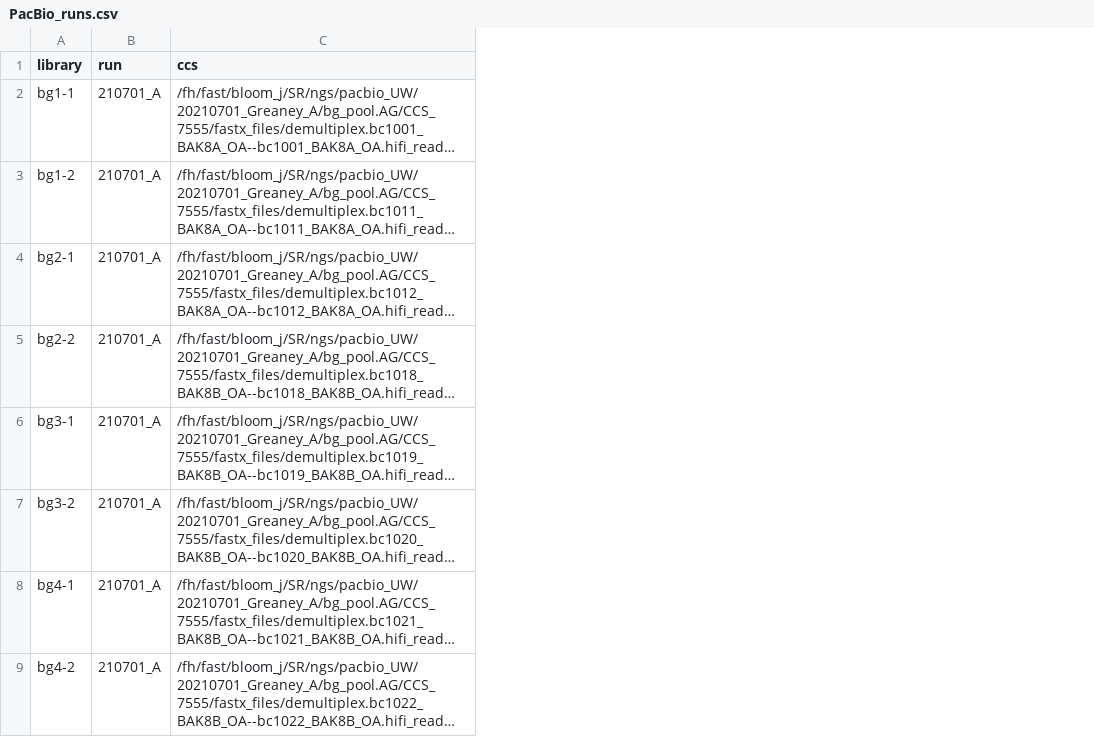
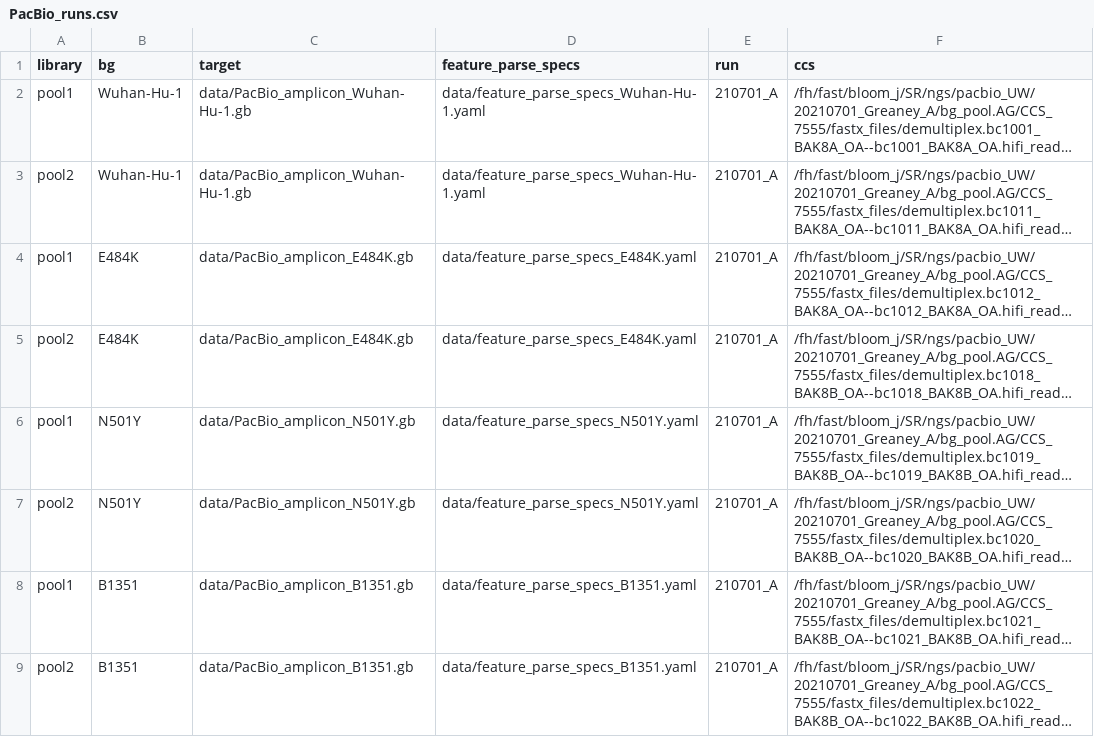
Before and after one commit to jbloomlab/SARS-CoV-2-RBD_DMS_variants, a CSV file: data/PacBio_runs.csv, drawn as a sheet; long unchanged cells end in …; the diff names each change by its address in the sheet, - before the commit and + after, or states it on an @@ line.

Commit message:
separate the amplicons and specs for parsing

```diff
--- a/data/PacBio_runs.csv
+++ b/data/PacBio_runs.csv
+column B (bg), rows 2-9: Wuhan-Hu-1 | Wuhan-Hu-1 | E484K | E484K | N501Y | N501Y | B1351 | B1351
+column C (target), rows 2-9: data/PacBio_amplicon_Wuhan-Hu-1.gb | data/PacBio_amplicon_Wuhan-Hu-1.gb | data/PacBio_amplicon_E484K.gb | data/PacBio_amplicon_E484K.gb | data/PacBio_amplicon_N501Y.gb | data/PacBio_amplicon_N501Y.gb | data/PacBio_amplicon_B1351.gb | data/PacBio_amplicon_B1351.gb
+column D (feature_parse_specs), rows 2-9: data/feature_parse_specs_Wuhan-Hu-1.yaml | data/feature_parse_specs_Wuhan-Hu-1.yaml | data/feature_parse_specs_E484K.yaml | data/feature_parse_specs_E484K.yaml | data/feature_parse_specs_N501Y.yaml | data/feature_parse_specs_N501Y.yaml | data/feature_parse_specs_B1351.yaml | data/feature_parse_specs_B1351.yaml
-A2 (library): bg1-1
+A2 (library): pool1
-A3 (library): bg1-2
+A3 (library): pool2
-A4 (library): bg2-1
+A4 (library): pool1
-A5 (library): bg2-2
+A5 (library): pool2
-A6 (library): bg3-1
+A6 (library): pool1
-A7 (library): bg3-2
+A7 (library): pool2
-A8 (library): bg4-1
+A8 (library): pool1
-A9 (library): bg4-2
+A9 (library): pool2
```
Also changed, not shown: 9 other files.
